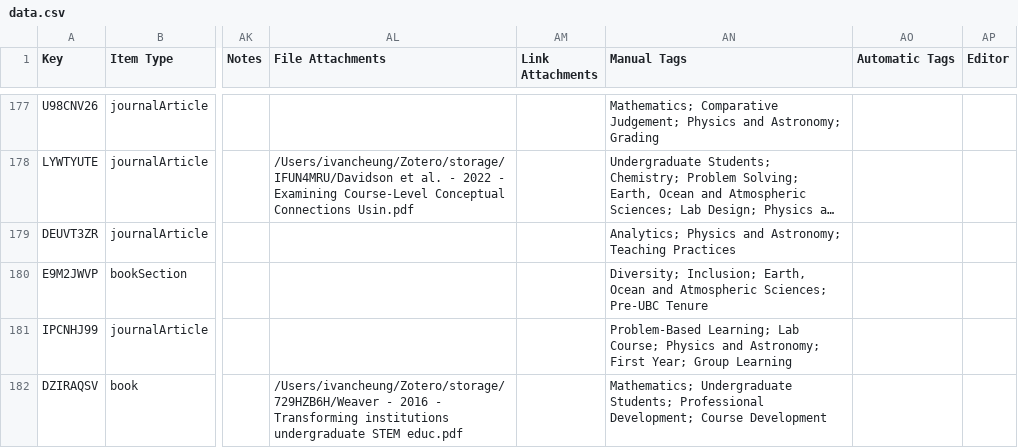
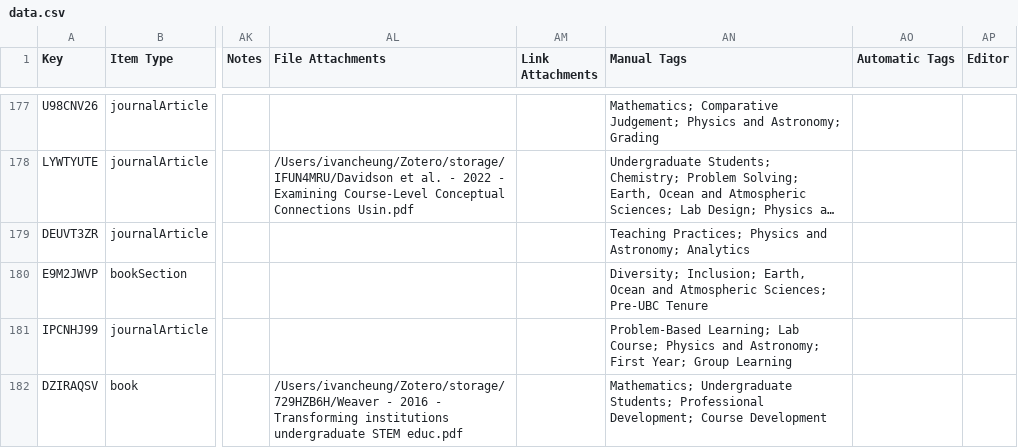
Before and after one commit to nathanchanUBC/SciPub, a CSV file: input/data.csv, drawn as a sheet; only a part is shown, gaps mark what is left out; long unchanged cells end in …; the diff covers the shown part only; the diff names each change by its address in the sheet, - before the commit and + after, or states it on an @@ line.

```diff
--- a/input/data.csv
+++ b/input/data.csv
-AN179 (Manual Tags): Analytics; Physics and Astronomy; Teaching Practices
+AN179 (Manual Tags): Teaching Practices; Physics and Astronomy; Analytics
```
Also changed, not shown: 12 edited cells elsewhere in this file, input/clean_data.csv, output/facPerYr.csv, 1 other file.
